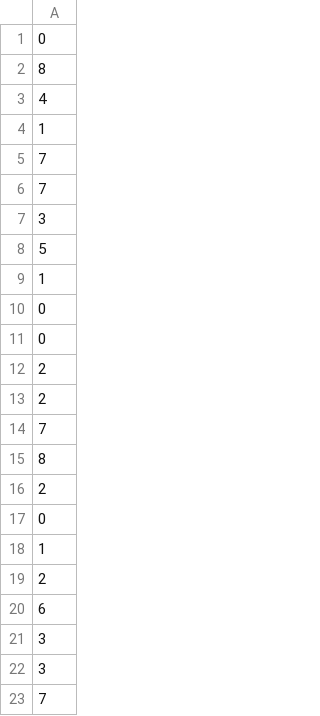
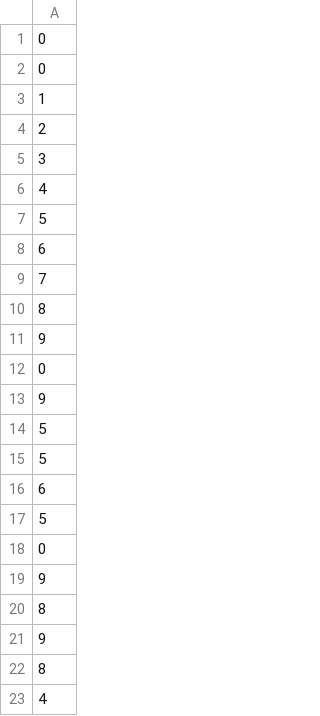
Before and after one commit to sumansaurabh/runnerrepo9, a CSV file: y.csv, drawn as a sheet; only a part is shown; the shorter side is filled out with more unchanged rows.

Commit message:
update y.csv with additional data entries and corrected value

```diff
--- a/y.csv
+++ b/y.csv
@@ -1,2 +1,22 @@
 0
+0
+1
+2
+3
+4
+5
+6
+7
+8
+9
+0
+9
+5
+5
+6
+5
+0
+9
+8
+9
 8
```
